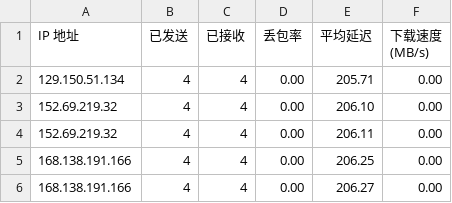
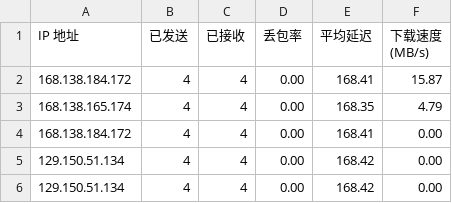
Before and after one commit to vnetgo/CFCDN-Auto, a CSV file: CloudflareST/sg.csv, drawn as a sheet.

```diff
--- a/CloudflareST/sg.csv
+++ b/CloudflareST/sg.csv
@@ -1,6 +1,6 @@
 IP 地址,已发送,已接收,丢包率,平均延迟,下载速度 (MB/s)
-129.150.51.134,4,4,0.00,205.71,0.00
-152.69.219.32,4,4,0.00,206.10,0.00
-152.69.219.32,4,4,0.00,206.11,0.00
-168.138.191.166,4,4,0.00,206.25,0.00
-168.138.191.166,4,4,0.00,206.27,0.00
+168.138.184.172,4,4,0.00,168.41,15.87
+168.138.165.174,4,4,0.00,168.35,4.79
+168.138.184.172,4,4,0.00,168.41,0.00
+129.150.51.134,4,4,0.00,168.42,0.00
+129.150.51.134,4,4,0.00,168.42,0.00
```
Also changed, not shown: 2 other files.
